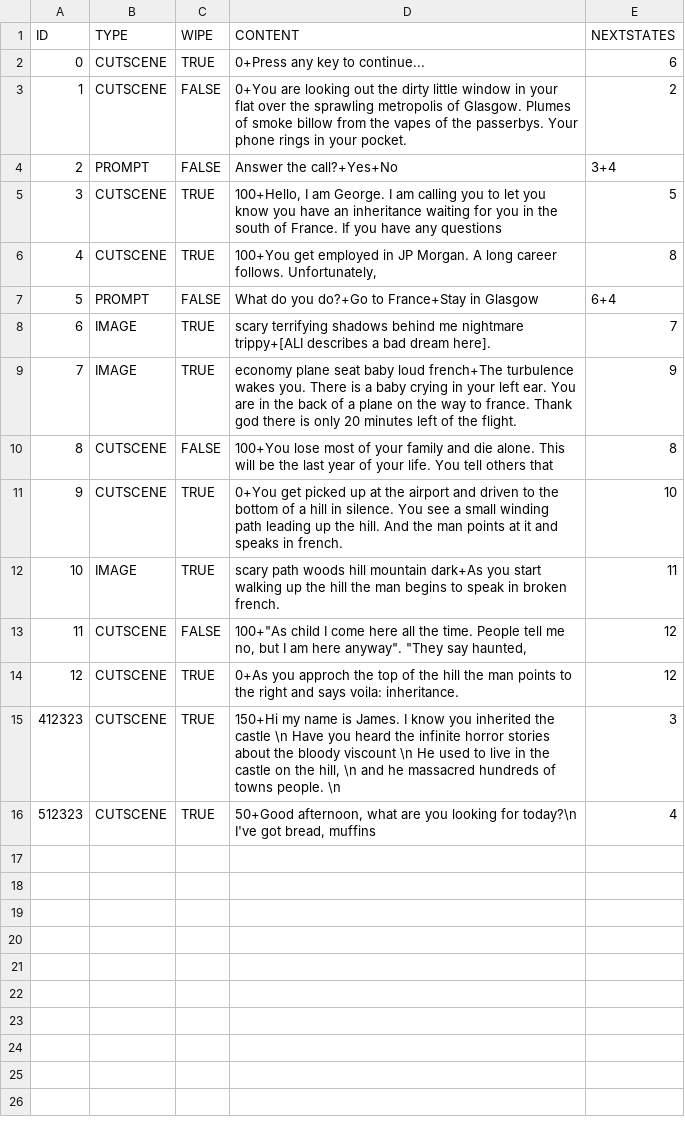
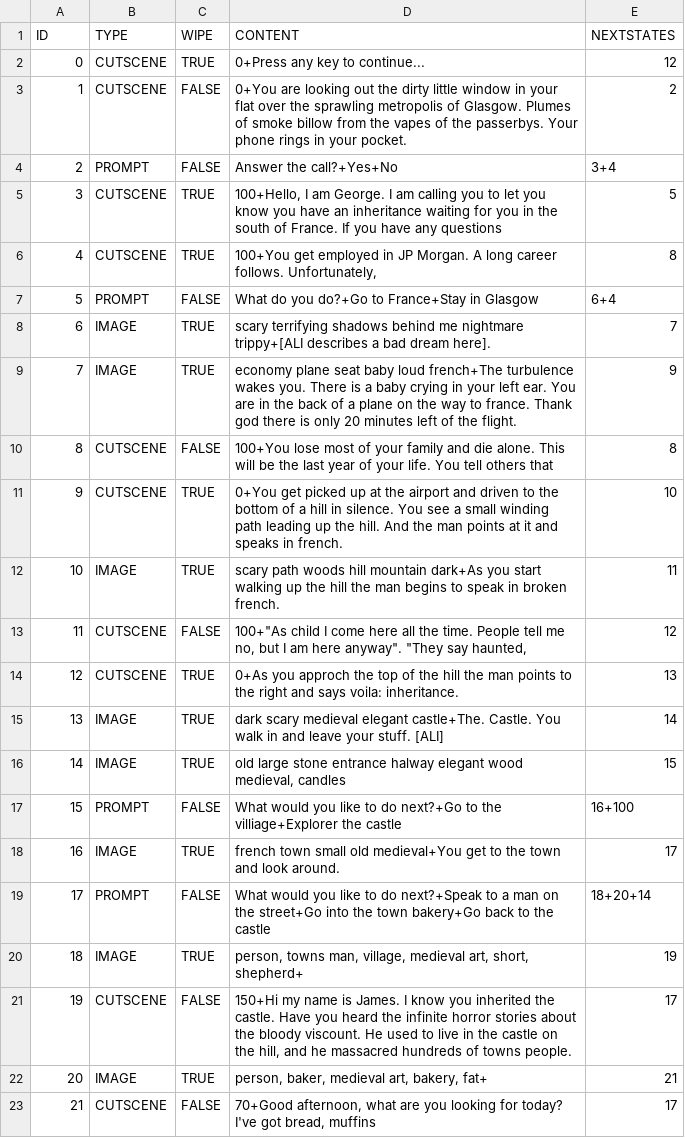
Before and after one commit to ajclyall/hackathon2022, a CSV file: states.csv, drawn as a sheet.

```diff
--- a/states.csv
+++ b/states.csv
@@ -1,3 +1,3 @@
 ID,TYPE,WIPE,CONTENT,NEXTSTATES
-0,CUTSCENE,TRUE,0+Press any key to continue...,6
+0,CUTSCENE,TRUE,0+Press any key to continue...,12
 1,CUTSCENE,FALSE,0+You are looking out the dirty little window in your flat over the sprawling metropolis of Glasgow. Plumes of smoke billow from the vapes of the passerbys. Your phone rings in your pocket.,2
@@ -13,4 +13,11 @@ ID,TYPE,WIPE,CONTENT,NEXTSTATES
 11,CUTSCENE,FALSE,"100+""As child I come here all the time. People tell me no, but I am here anyway"". ""They say haunted,",12
-12,CUTSCENE,TRUE,0+As you approch the top of the hill the man points to the right and says voila: inheritance.,12
-412323,CUTSCENE,TRUE,"150+Hi my name is James. I know you inherited the castle \n Have you heard the infinite horror stories about the bloody viscount \n He used to live in the castle on the hill, \n and he massacred hundreds of towns people. \n",3
-512323,CUTSCENE,TRUE,"50+Good afternoon, what are you looking for today?\n I've got bread, muffins",4
+12,CUTSCENE,TRUE,0+As you approch the top of the hill the man points to the right and says voila: inheritance.,13
+13,IMAGE,TRUE,dark scary medieval elegant castle+The. Castle. You walk in and leave your stuff. [ALI],14
+14,IMAGE,TRUE,"old large stone entrance halway elegant wood medieval, candles",15
+15,PROMPT,FALSE,What would you like to do next?+Go to the villiage+Explorer the castle,16+100
+16,IMAGE,TRUE,french town small old medieval+You get to the town and look around.,17
+17,PROMPT,FALSE,What would you like to do next?+Speak to a man on the street+Go into the town bakery+Go back to the castle,18+20+14
+18,IMAGE,TRUE,"person, towns man, village, medieval art, short, shepherd+",19
+19,CUTSCENE,FALSE,"150+Hi my name is James. I know you inherited the castle. Have you heard the infinite horror stories about the bloody viscount. He used to live in the castle on the hill, and he massacred hundreds of towns people.",17
+20,IMAGE,TRUE,"person, baker, medieval art, bakery, fat+",21
+21,CUTSCENE,FALSE,"70+Good afternoon, what are you looking for today? I've got bread, muffins",17
```
Also changed, not shown: 6 other files.
